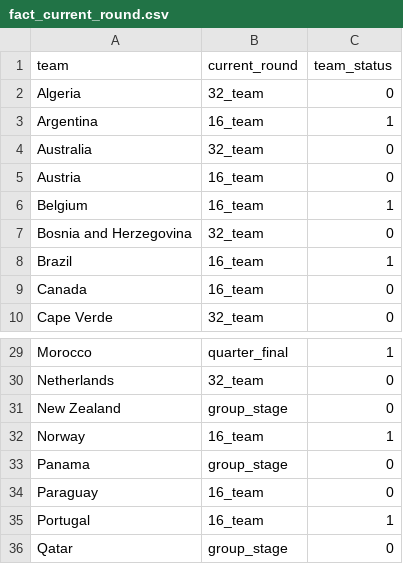
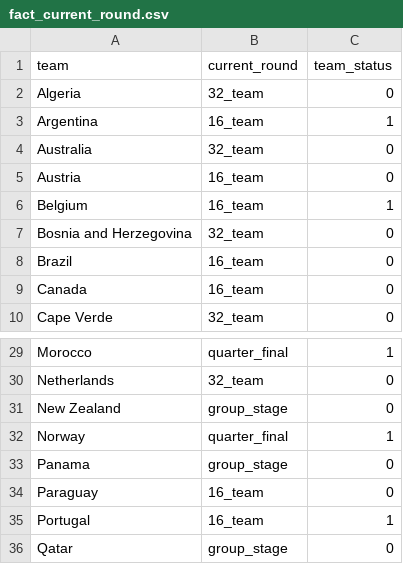
Before and after one commit to rayonjuly/wc2026_msb, a CSV file: data/fact_current_round.csv, drawn as a sheet; only a part is shown, gaps mark what is left out.

```diff
--- a/data/fact_current_round.csv
+++ b/data/fact_current_round.csv
@@ -7,3 +7,3 @@ Belgium,16_team,1
 Bosnia and Herzegovina,32_team,0
-Brazil,16_team,1
+Brazil,16_team,0
 Canada,16_team,0
@@ -31,3 +31,3 @@ Netherlands,32_team,0
 New Zealand,group_stage,0
-Norway,16_team,1
+Norway,quarter_final,1
 Panama,group_stage,0
```
Also changed, not shown: 1 other file.
